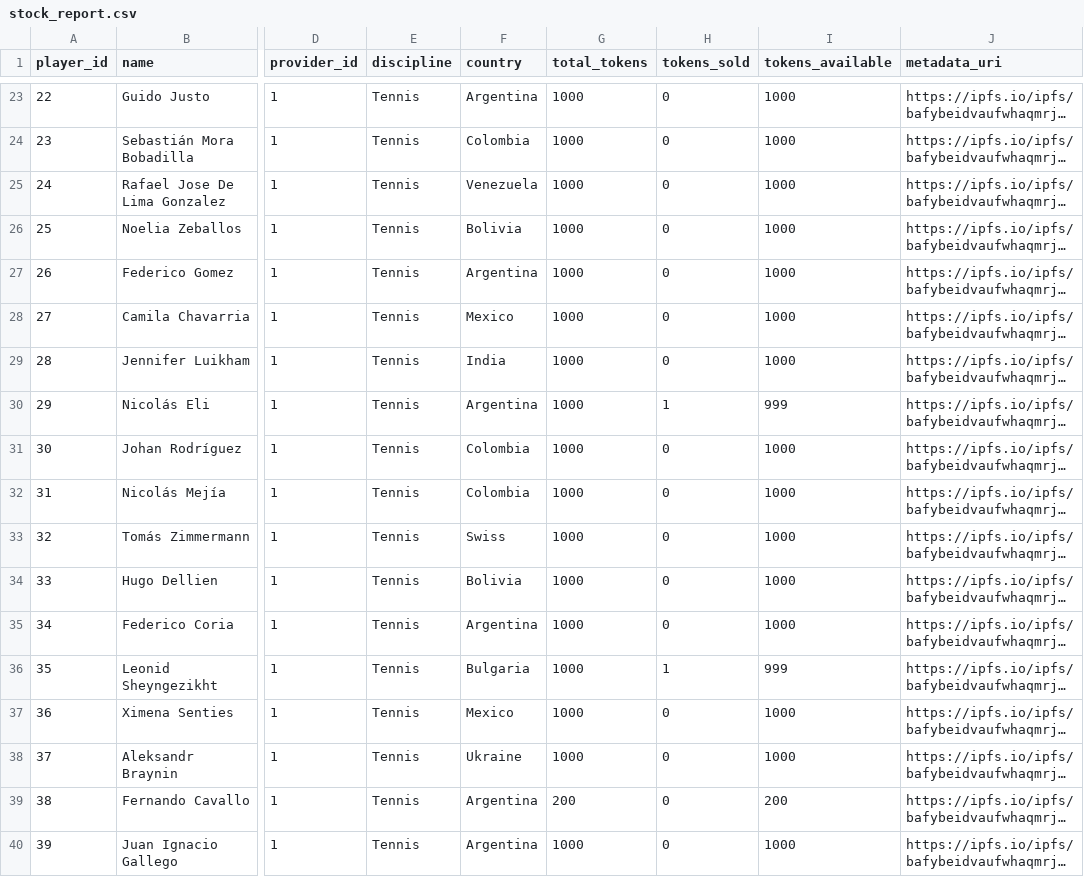
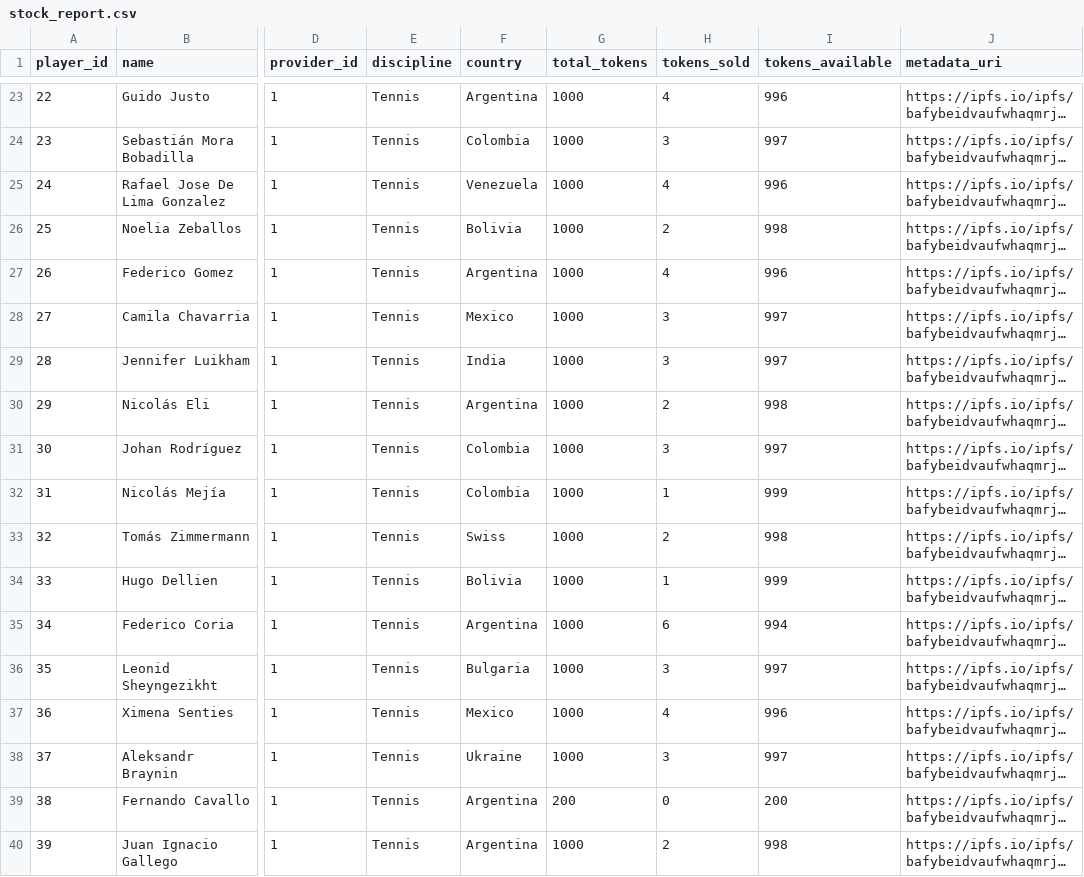
Before and after one commit to Funraise-Space/sports, a CSV file: scripts/stock_report.csv, drawn as a sheet; only a part is shown, gaps mark what is left out; long unchanged cells end in …; the diff covers the shown part only; the diff names each change by its address in the sheet, - before the commit and + after, or states it on an @@ line.

```diff
--- a/scripts/stock_report.csv
+++ b/scripts/stock_report.csv
-H23 (tokens_sold): 0
+H23 (tokens_sold): 4
-I23 (tokens_available): 1000
+I23 (tokens_available): 996
-H24 (tokens_sold): 0
+H24 (tokens_sold): 3
-I24 (tokens_available): 1000
+I24 (tokens_available): 997
-H25 (tokens_sold): 0
+H25 (tokens_sold): 4
-I25 (tokens_available): 1000
+I25 (tokens_available): 996
-H26 (tokens_sold): 0
+H26 (tokens_sold): 2
-I26 (tokens_available): 1000
+I26 (tokens_available): 998
-H27 (tokens_sold): 0
+H27 (tokens_sold): 4
-I27 (tokens_available): 1000
+I27 (tokens_available): 996
-H28:H29 (tokens_sold): 0
+H28:H29 (tokens_sold): 3
-I28:I29 (tokens_available): 1000
+I28:I29 (tokens_available): 997
-H30 (tokens_sold): 1
+H30 (tokens_sold): 2
-I30 (tokens_available): 999
+I30 (tokens_available): 998
-H31 (tokens_sold): 0
+H31 (tokens_sold): 3
-I31 (tokens_available): 1000
+I31 (tokens_available): 997
-H32 (tokens_sold): 0
+H32 (tokens_sold): 1
-I32 (tokens_available): 1000
+I32 (tokens_available): 999
-H33 (tokens_sold): 0
+H33 (tokens_sold): 2
-I33 (tokens_available): 1000
+I33 (tokens_available): 998
-H34 (tokens_sold): 0
+H34 (tokens_sold): 1
-I34 (tokens_available): 1000
+I34 (tokens_available): 999
-H35 (tokens_sold): 0
+H35 (tokens_sold): 6
-I35 (tokens_available): 1000
+I35 (tokens_available): 994
-H36 (tokens_sold): 1
+H36 (tokens_sold): 3
-I36 (tokens_available): 999
+I36 (tokens_available): 997
-H37 (tokens_sold): 0
+H37 (tokens_sold): 4
-I37 (tokens_available): 1000
+I37 (tokens_available): 996
-H38 (tokens_sold): 0
+H38 (tokens_sold): 3
-I38 (tokens_available): 1000
+I38 (tokens_available): 997
-H40 (tokens_sold): 0
+H40 (tokens_sold): 2
-I40 (tokens_available): 1000
+I40 (tokens_available): 998
```
Also changed, not shown: 116 edited cells elsewhere in this file, 7 other files.
